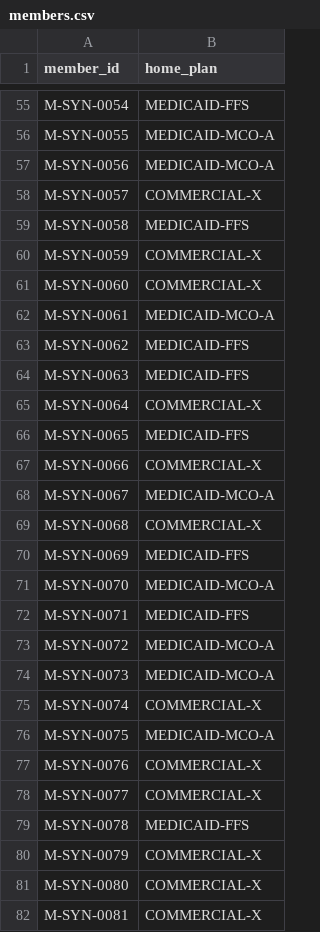
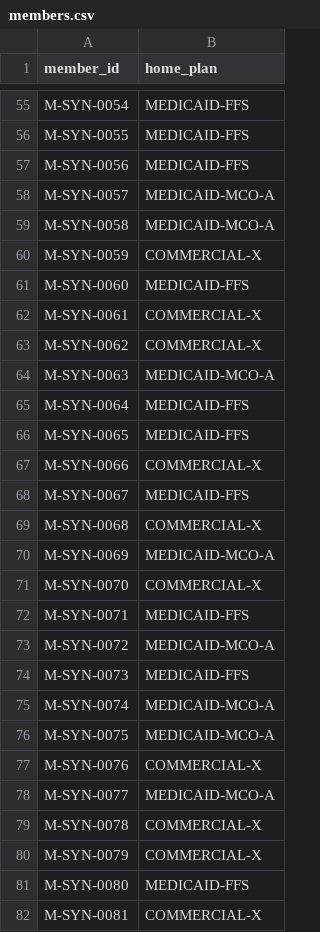
Before and after one commit to shubhamkumarsingh91-lgtm/claims-denial-copilot, a CSV file: data/synthetic/generated/members.csv, drawn as a sheet; only a part is shown, gaps mark what is left out; the diff covers the shown part only; the diff names each change by its address in the sheet, - before the commit and + after, or states it on an @@ line.

```diff
--- a/data/synthetic/generated/members.csv
+++ b/data/synthetic/generated/members.csv
-B56:B57 (home_plan): MEDICAID-MCO-A
+B56:B57 (home_plan): MEDICAID-FFS
-B58 (home_plan): COMMERCIAL-X
+B58 (home_plan): MEDICAID-MCO-A
-B59 (home_plan): MEDICAID-FFS
+B59 (home_plan): MEDICAID-MCO-A
-B61 (home_plan): COMMERCIAL-X
+B61 (home_plan): MEDICAID-FFS
-B62 (home_plan): MEDICAID-MCO-A
+B62 (home_plan): COMMERCIAL-X
-B63 (home_plan): MEDICAID-FFS
+B63 (home_plan): COMMERCIAL-X
-B64 (home_plan): MEDICAID-FFS
+B64 (home_plan): MEDICAID-MCO-A
-B65 (home_plan): COMMERCIAL-X
+B65 (home_plan): MEDICAID-FFS
-B68 (home_plan): MEDICAID-MCO-A
+B68 (home_plan): MEDICAID-FFS
-B70 (home_plan): MEDICAID-FFS
+B70 (home_plan): MEDICAID-MCO-A
-B71 (home_plan): MEDICAID-MCO-A
+B71 (home_plan): COMMERCIAL-X
-B74 (home_plan): MEDICAID-MCO-A
+B74 (home_plan): MEDICAID-FFS
-B75 (home_plan): COMMERCIAL-X
+B75 (home_plan): MEDICAID-MCO-A
-B78 (home_plan): COMMERCIAL-X
+B78 (home_plan): MEDICAID-MCO-A
-B79 (home_plan): MEDICAID-FFS
+B79 (home_plan): COMMERCIAL-X
-B81 (home_plan): COMMERCIAL-X
+B81 (home_plan): MEDICAID-FFS
```
Also changed, not shown: 103 edited cells elsewhere in this file, data/synthetic/generated/authorizations.csv, data/synthetic/generated/denials.csv, 19 other files.
